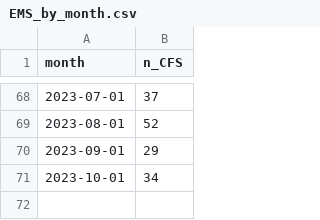
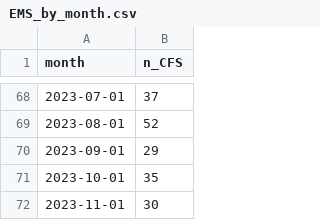
Before and after one commit to peterboroughpublichealth/public-data-opioid-EWSS, a CSV file: EMS-calls/EMS_by_month.csv, drawn as a sheet; only a part is shown, gaps mark what is left out.

Commit message:
Updated files with data from November 2023

```diff
--- a/EMS-calls/EMS_by_month.csv
+++ b/EMS-calls/EMS_by_month.csv
@@ -70,2 +70,3 @@
 2023-09-01,29
-2023-10-01,34
+2023-10-01,35
+2023-11-01,30
```
Also changed, not shown: EMS-calls/EMS_comparisons_month_to_month.csv, EMS-calls/EMS_metrics_last_12_months.csv, 1 other file.
